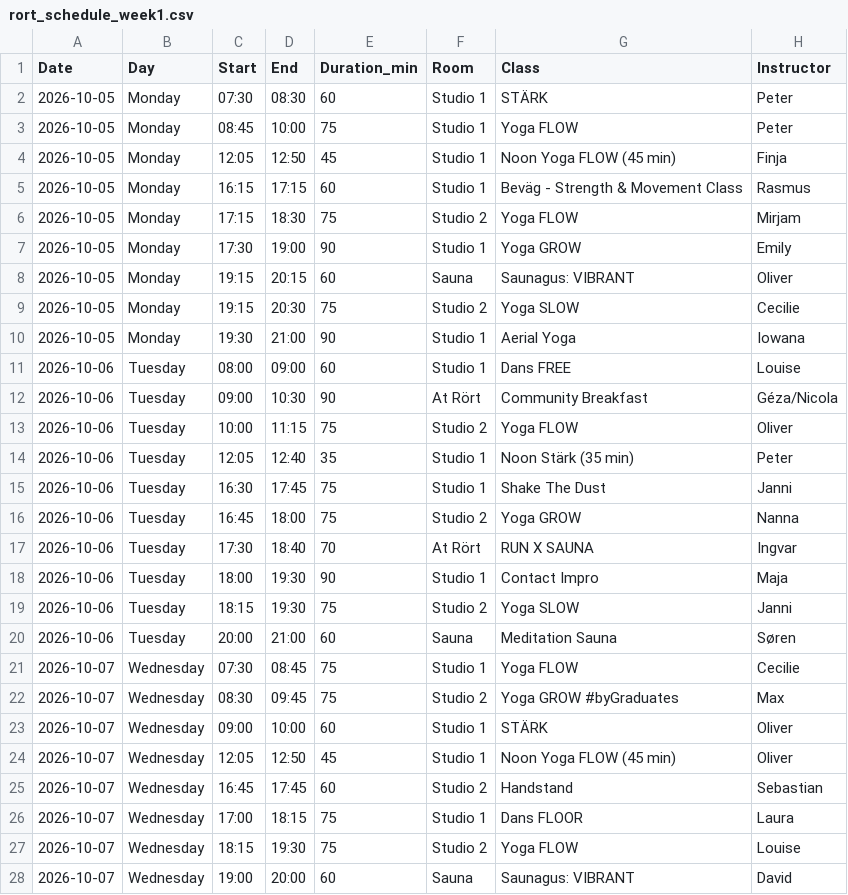
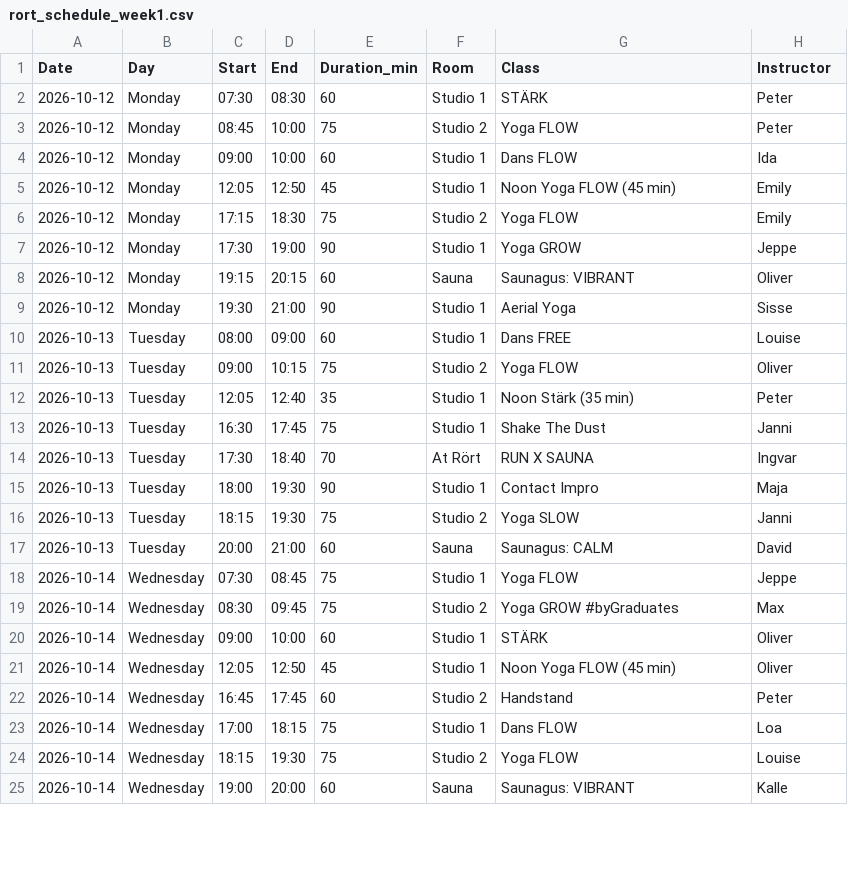
Before and after one commit to FreddyAngelo/rort-calendar, a CSV file: data/rort_schedule_week1.csv, drawn as a sheet; only a part is shown; the diff covers the shown part only.

```diff
--- a/data/rort_schedule_week1.csv
+++ b/data/rort_schedule_week1.csv
@@ -1,28 +1,25 @@
 Date,Day,Start,End,Duration_min,Room,Class,Instructor
-2026-10-05,Monday,07:30,08:30,60,Studio 1,STÄRK,Peter
-2026-10-05,Monday,08:45,10:00,75,Studio 1,Yoga FLOW,Peter
-2026-10-05,Monday,12:05,12:50,45,Studio 1,Noon Yoga FLOW (45 min),Finja
-2026-10-05,Monday,16:15,17:15,60,Studio 1,Beväg - Strength & Movement Class,Rasmus
-2026-10-05,Monday,17:15,18:30,75,Studio 2,Yoga FLOW,Mirjam
-2026-10-05,Monday,17:30,19:00,90,Studio 1,Yoga GROW,Emily
-2026-10-05,Monday,19:15,20:15,60,Sauna,Saunagus: VIBRANT,Oliver
-2026-10-05,Monday,19:15,20:30,75,Studio 2,Yoga SLOW,Cecilie
-2026-10-05,Monday,19:30,21:00,90,Studio 1,Aerial Yoga,Iowana
-2026-10-06,Tuesday,08:00,09:00,60,Studio 1,Dans FREE,Louise
-2026-10-06,Tuesday,09:00,10:30,90,At Rört,Community Breakfast,Géza/Nicola
-2026-10-06,Tuesday,10:00,11:15,75,Studio 2,Yoga FLOW,Oliver
-2026-10-06,Tuesday,12:05,12:40,35,Studio 1,Noon Stärk (35 min),Peter
-2026-10-06,Tuesday,16:30,17:45,75,Studio 1,Shake The Dust,Janni
-2026-10-06,Tuesday,16:45,18:00,75,Studio 2,Yoga GROW,Nanna
-2026-10-06,Tuesday,17:30,18:40,70,At Rört,RUN X SAUNA,Ingvar
-2026-10-06,Tuesday,18:00,19:30,90,Studio 1,Contact Impro,Maja
-2026-10-06,Tuesday,18:15,19:30,75,Studio 2,Yoga SLOW,Janni
-2026-10-06,Tuesday,20:00,21:00,60,Sauna,Meditation Sauna,Søren
-2026-10-07,Wednesday,07:30,08:45,75,Studio 1,Yoga FLOW,Cecilie
-2026-10-07,Wednesday,08:30,09:45,75,Studio 2,Yoga GROW #byGraduates,Max
-2026-10-07,Wednesday,09:00,10:00,60,Studio 1,STÄRK,Oliver
-2026-10-07,Wednesday,12:05,12:50,45,Studio 1,Noon Yoga FLOW (45 min),Oliver
-2026-10-07,Wednesday,16:45,17:45,60,Studio 2,Handstand,Sebastian
-2026-10-07,Wednesday,17:00,18:15,75,Studio 1,Dans FLOOR,Laura
-2026-10-07,Wednesday,18:15,19:30,75,Studio 2,Yoga FLOW,Louise
-2026-10-07,Wednesday,19:00,20:00,60,Sauna,Saunagus: VIBRANT,David
+2026-10-12,Monday,07:30,08:30,60,Studio 1,STÄRK,Peter
+2026-10-12,Monday,08:45,10:00,75,Studio 2,Yoga FLOW,Peter
+2026-10-12,Monday,09:00,10:00,60,Studio 1,Dans FLOW,Ida
+2026-10-12,Monday,12:05,12:50,45,Studio 1,Noon Yoga FLOW (45 min),Emily
+2026-10-12,Monday,17:15,18:30,75,Studio 2,Yoga FLOW,Emily
+2026-10-12,Monday,17:30,19:00,90,Studio 1,Yoga GROW,Jeppe
+2026-10-12,Monday,19:15,20:15,60,Sauna,Saunagus: VIBRANT,Oliver
+2026-10-12,Monday,19:30,21:00,90,Studio 1,Aerial Yoga,Sisse
+2026-10-13,Tuesday,08:00,09:00,60,Studio 1,Dans FREE,Louise
+2026-10-13,Tuesday,09:00,10:15,75,Studio 2,Yoga FLOW,Oliver
+2026-10-13,Tuesday,12:05,12:40,35,Studio 1,Noon Stärk (35 min),Peter
+2026-10-13,Tuesday,16:30,17:45,75,Studio 1,Shake The Dust,Janni
+2026-10-13,Tuesday,17:30,18:40,70,At Rört,RUN X SAUNA,Ingvar
+2026-10-13,Tuesday,18:00,19:30,90,Studio 1,Contact Impro,Maja
+2026-10-13,Tuesday,18:15,19:30,75,Studio 2,Yoga SLOW,Janni
+2026-10-13,Tuesday,20:00,21:00,60,Sauna,Saunagus: CALM,David
+2026-10-14,Wednesday,07:30,08:45,75,Studio 1,Yoga FLOW,Jeppe
+2026-10-14,Wednesday,08:30,09:45,75,Studio 2,Yoga GROW #byGraduates,Max
+2026-10-14,Wednesday,09:00,10:00,60,Studio 1,STÄRK,Oliver
+2026-10-14,Wednesday,12:05,12:50,45,Studio 1,Noon Yoga FLOW (45 min),Oliver
+2026-10-14,Wednesday,16:45,17:45,60,Studio 2,Handstand,Peter
+2026-10-14,Wednesday,17:00,18:15,75,Studio 1,Dans FLOW,Loa
+2026-10-14,Wednesday,18:15,19:30,75,Studio 2,Yoga FLOW,Louise
+2026-10-14,Wednesday,19:00,20:00,60,Sauna,Saunagus: VIBRANT,Kalle
```
Also changed, not shown: 1 added row, 3 removed rows and 36 edited cells elsewhere in this file, data/rort_schedule_week11.csv, data/rort_schedule_week2.csv, 8 other files.
